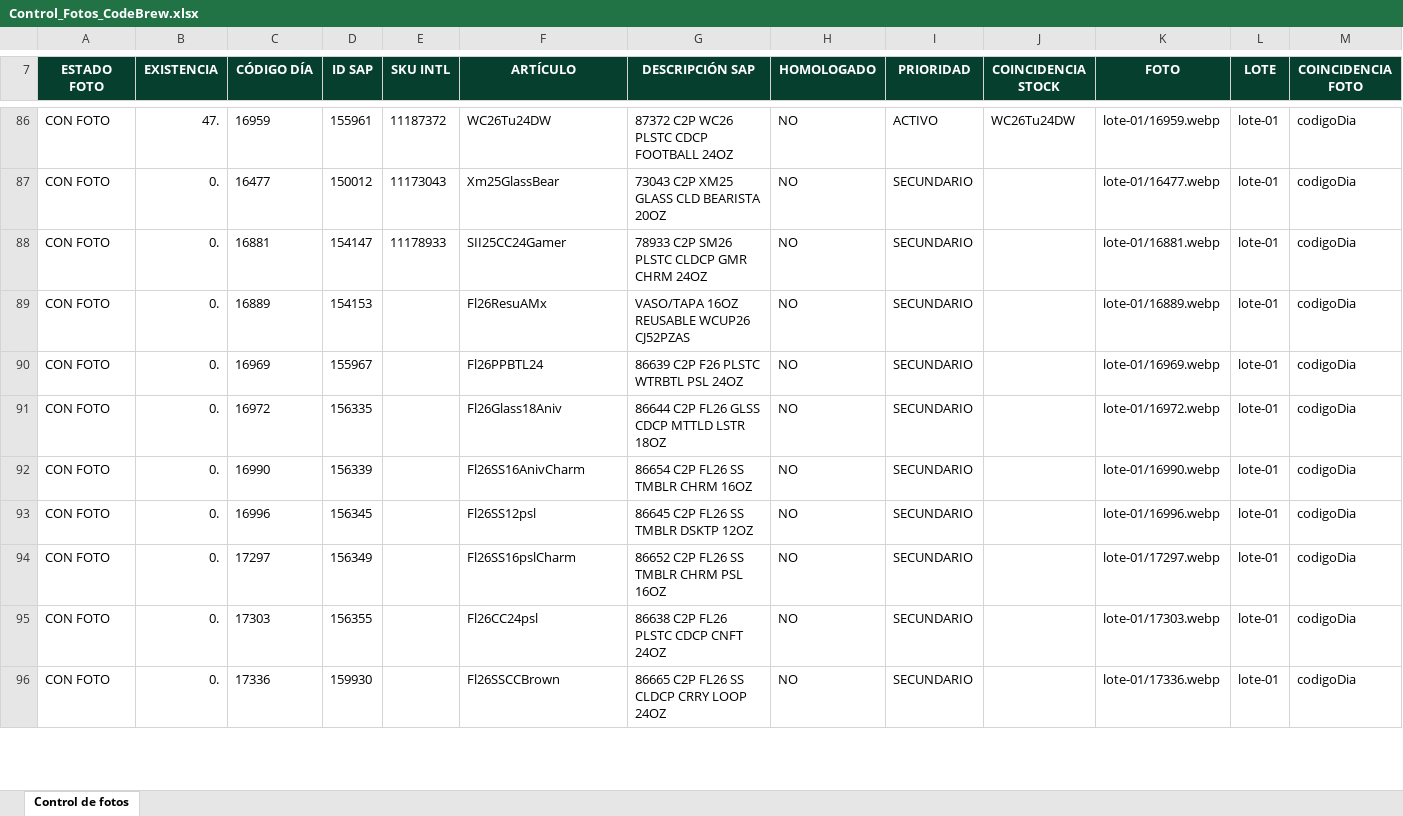
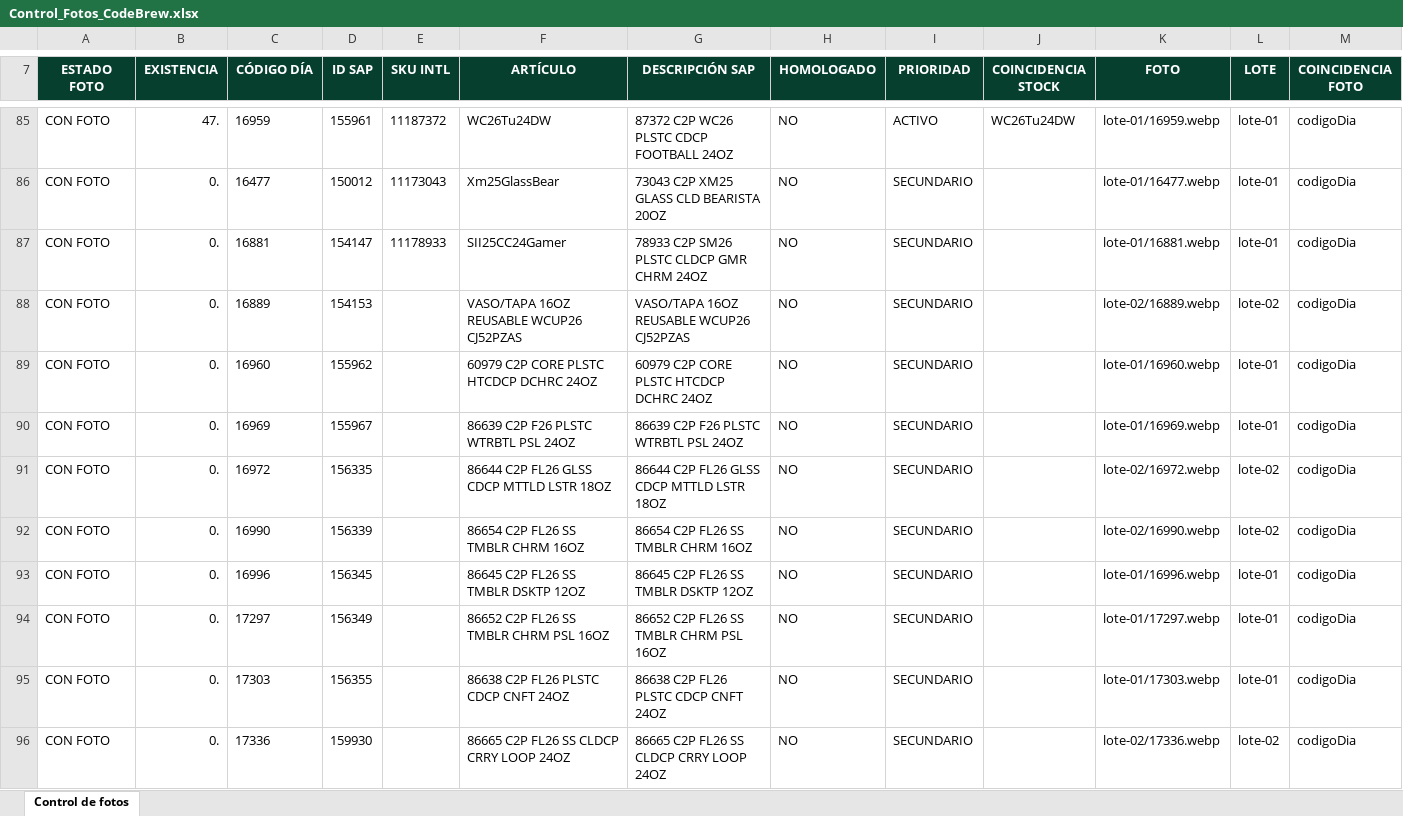
Before and after one commit to sbx-mex/CodeBrew_Merch, an Excel workbook: Control_Fotos_CodeBrew.xlsx, sheet Control de fotos, drawn as a sheet; only a part is shown, gaps mark what is left out; values as stored, in another font and other column widths than the file's, no borders; conditional formats and table styles not drawn; addresses are those after the commit; the diff covers the shown part only; the diff names each change by its address in the sheet, - before the commit and + after, or states it on an @@ line.

```diff
--- a/Control_Fotos_CodeBrew.xlsx (sheet Control de fotos)
+++ b/Control_Fotos_CodeBrew.xlsx (sheet Control de fotos)
-F88 (ARTÍCULO): Fl26ResuAMx
+F88 (ARTÍCULO): VASO/TAPA 16OZ REUSABLE WCUP26 CJ52PZAS
-K88 (FOTO): lote-01/16889.webp
+K88 (FOTO): lote-02/16889.webp
-L88 (LOTE): lote-01
+L88 (LOTE): lote-02
+row 89: CON FOTO | 0. | 16960 | 155962 |  | 60979 C2P CORE PLSTC HTCDCP DCHRC 24OZ | 60979 C2P CORE PLSTC HTCDCP DCHRC 24OZ | NO | SECUNDARIO |  | lote-01/16960.webp | lote-01 | codigoDia
-F90 (ARTÍCULO): Fl26PPBTL24
+F90 (ARTÍCULO): 86639 C2P F26 PLSTC WTRBTL PSL 24OZ
-F91 (ARTÍCULO): Fl26Glass18Aniv
+F91 (ARTÍCULO): 86644 C2P FL26 GLSS CDCP MTTLD LSTR 18OZ
-K91 (FOTO): lote-01/16972.webp
+K91 (FOTO): lote-02/16972.webp
-L91:L92 (LOTE): lote-01
+L91:L92 (LOTE): lote-02
-F92 (ARTÍCULO): Fl26SS16AnivCharm
+F92 (ARTÍCULO): 86654 C2P FL26 SS TMBLR CHRM 16OZ
-K92 (FOTO): lote-01/16990.webp
+K92 (FOTO): lote-02/16990.webp
-F93 (ARTÍCULO): Fl26SS12psl
+F93 (ARTÍCULO): 86645 C2P FL26 SS TMBLR DSKTP 12OZ
-F94 (ARTÍCULO): Fl26SS16pslCharm
+F94 (ARTÍCULO): 86652 C2P FL26 SS TMBLR CHRM PSL 16OZ
-F95 (ARTÍCULO): Fl26CC24psl
+F95 (ARTÍCULO): 86638 C2P FL26 PLSTC CDCP CNFT 24OZ
-F96 (ARTÍCULO): Fl26SSCCBrown
+F96 (ARTÍCULO): 86665 C2P FL26 SS CLDCP CRRY LOOP 24OZ
-K96 (FOTO): lote-01/17336.webp
+K96 (FOTO): lote-02/17336.webp
-L96 (LOTE): lote-01
+L96 (LOTE): lote-02
```
Also changed, not shown: 1 removed row and 13 edited cells elsewhere in this sheet, Lista_Precios_Base.xlsx, 24 other files.
